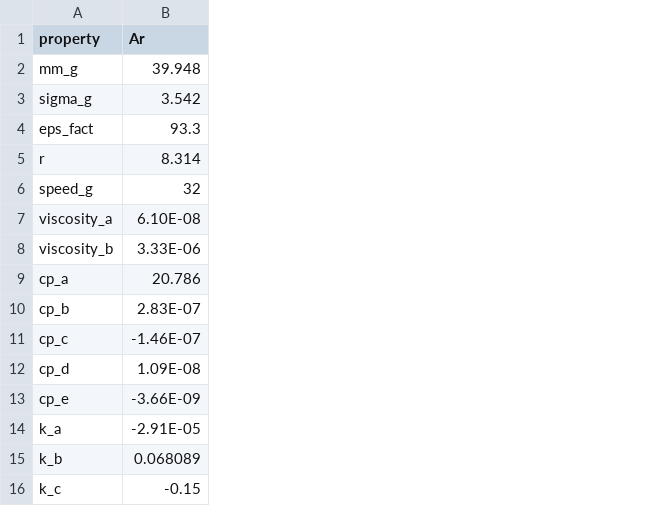
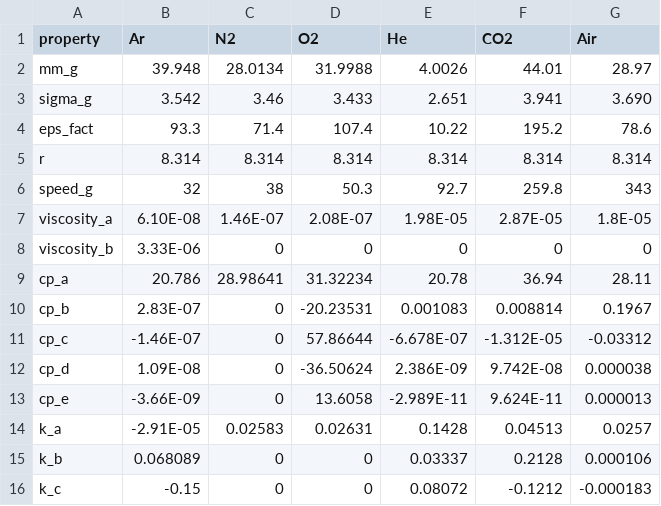
Before and after one commit to tommasogallingani/droplet_evap_model, a CSV file: configs/gas.csv, drawn as a sheet; the diff names each change by its address in the sheet, - before the commit and + after, or states it on an @@ line.

```diff
--- a/configs/gas.csv
+++ b/configs/gas.csv
+column C (N2), rows 2-16: 28.0134 | 3.46 | 71.4 | 8.314 | 38 | 1.46E-07 | 0 | 28.98641 | 0 | 0 | 0 | 0 | 0.02583 | 0 | 0
+column D (O2), rows 2-16: 31.9988 | 3.433 | 107.4 | 8.314 | 50.3 | 2.08E-07 | 0 | 31.32234 | -20.23531 | 57.86644 | -36.50624 | 13.6058 | 0.02631 | 0 | 0
+column E (He), rows 2-16: 4.0026 | 2.651 | 10.22 | 8.314 | 92.7 | 1.98E-05 | 0 | 20.78 | 0.001083 | -6.678E-07 | 2.386E-09 | -2.989E-11 | 0.1428 | 0.03337 | 0.08072
+column F (CO2), rows 2-16: 44.01 | 3.941 | 195.2 | 8.314 | 259.8 | 2.87E-05 | 0 | 36.94 | 0.008814 | -1.312E-05 | 9.742E-08 | 9.624E-11 | 0.04513 | 0.2128 | -0.1212
+column G (Air), rows 2-16: 28.97 | 3.690 | 78.6 | 8.314 | 343 | 1.8E-05 | 0 | 28.11 | 0.1967 | -0.03312 | 0.000038 | 0.000013 | 0.0257 | 0.000106 | -0.000183
```
Also changed, not shown: 5 other files.
